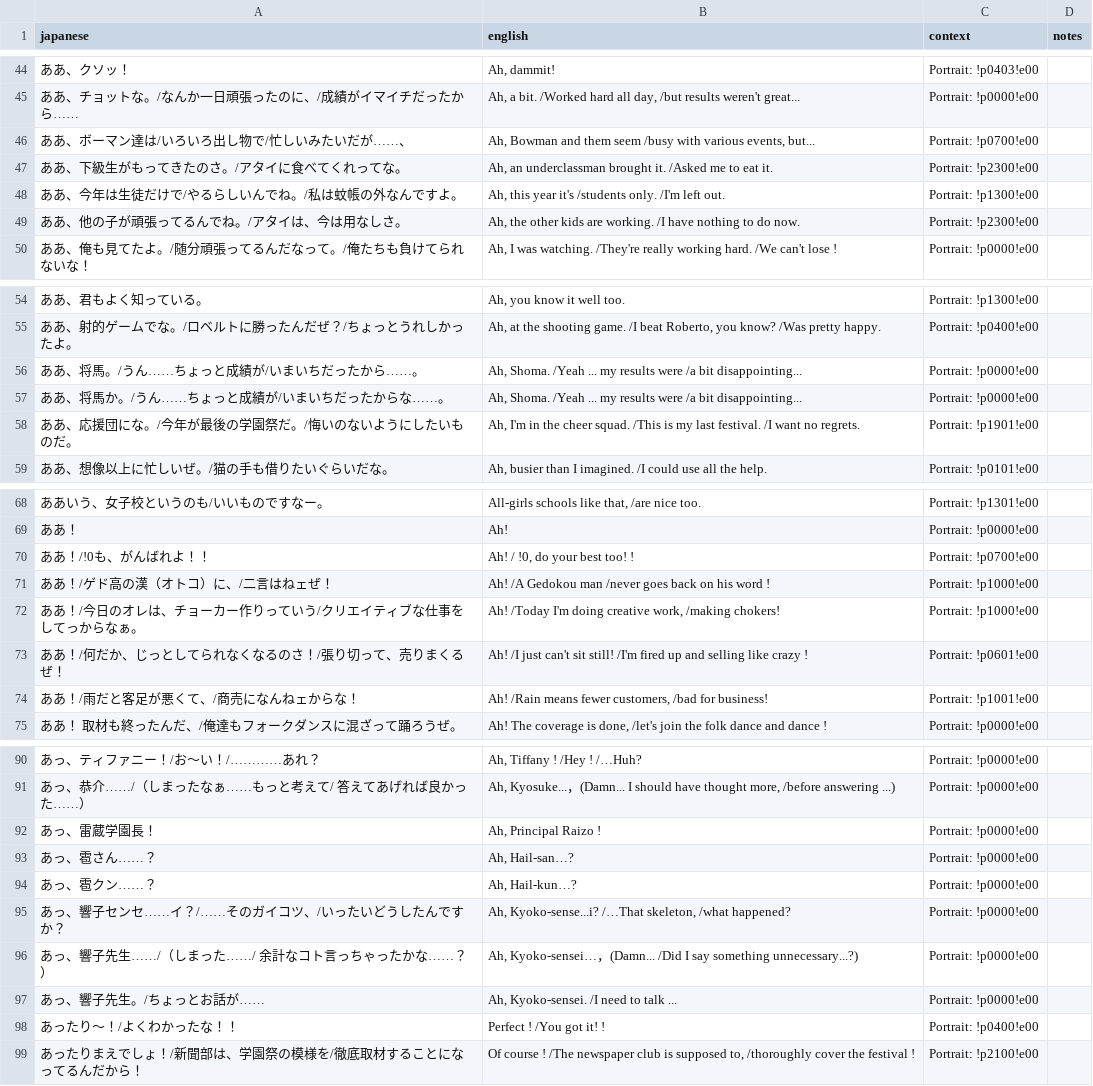
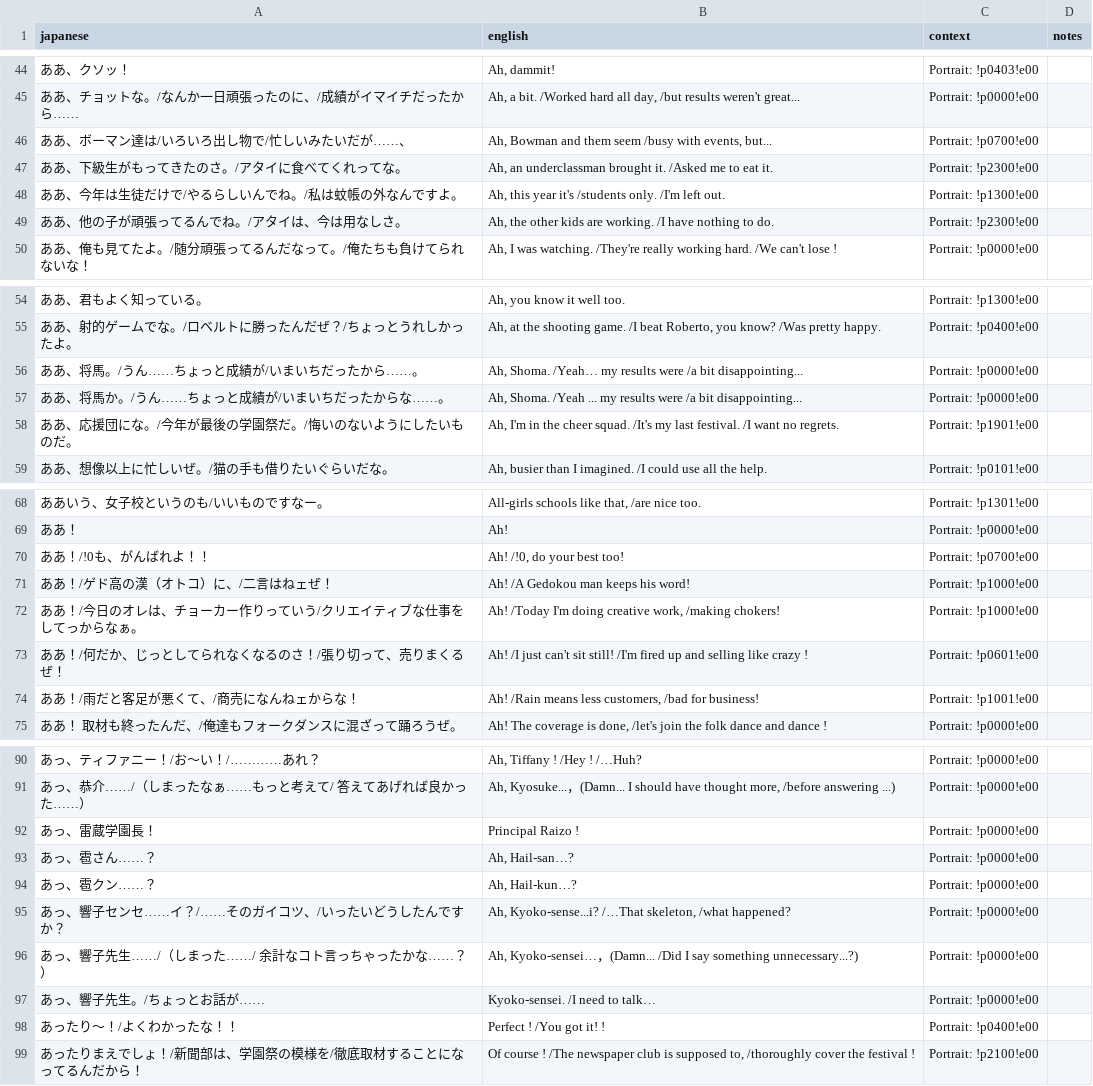
Before and after one commit to billymonks/nekketsu-nikki-eng, a CSV file: translations/mgdata_62_63_batches/mgdata_62_63_batch_013.csv, drawn as a sheet; only a part is shown, gaps mark what is left out; the diff covers the shown part only.

```diff
--- a/translations/mgdata_62_63_batches/mgdata_62_63_batch_013.csv
+++ b/translations/mgdata_62_63_batches/mgdata_62_63_batch_013.csv
@@ -45,6 +45,6 @@
 "ああ、チョットな。/なんか一日頑張ったのに、/成績がイマイチだったから……","Ah, a bit.  /Worked hard all day, /but results weren't great...","Portrait: !p0000!e00",""
-"ああ、ボーマン達は/いろいろ出し物で/忙しいみたいだが……、","Ah, Bowman and them seem  /busy with various events, but...","Portrait: !p0700!e00",""
+"ああ、ボーマン達は/いろいろ出し物で/忙しいみたいだが……、","Ah, Bowman and them seem  /busy with events, but...","Portrait: !p0700!e00",""
 "ああ、下級生がもってきたのさ。/アタイに食べてくれってな。","Ah, an underclassman brought it.  /Asked me to eat it.","Portrait: !p2300!e00",""
 "ああ、今年は生徒だけで/やるらしいんでね。/私は蚊帳の外なんですよ。","Ah, this year it's  /students only. /I'm left out.","Portrait: !p1300!e00",""
-"ああ、他の子が頑張ってるんでね。/アタイは、今は用なしさ。","Ah, the other kids are working. /I have nothing to do now.","Portrait: !p2300!e00",""
+"ああ、他の子が頑張ってるんでね。/アタイは、今は用なしさ。","Ah, the other kids are working. /I have nothing to do.","Portrait: !p2300!e00",""
 "ああ、俺も見てたよ。/随分頑張ってるんだなって。/俺たちも負けてられないな！","Ah, I was watching. /They're really working hard. /We can't lose !","Portrait: !p0000!e00",""
@@ -55,5 +55,5 @@
 "ああ、射的ゲームでな。/ロベルトに勝ったんだぜ？/ちょっとうれしかったよ。","Ah, at the shooting game. /I beat Roberto, you know?  /Was pretty happy.","Portrait: !p0400!e00",""
-"ああ、将馬。/うん……ちょっと成績が/いまいちだったから……。","Ah, Shoma.  /Yeah ... my results were /a bit disappointing...","Portrait: !p0000!e00",""
+"ああ、将馬。/うん……ちょっと成績が/いまいちだったから……。","Ah, Shoma.  /Yeah… my results were /a bit disappointing...","Portrait: !p0000!e00",""
 "ああ、将馬か。/うん……ちょっと成績が/いまいちだったからな……。","Ah, Shoma.  /Yeah ... my results were /a bit disappointing...","Portrait: !p0000!e00",""
-"ああ、応援団にな。/今年が最後の学園祭だ。/悔いのないようにしたいものだ。","Ah, I'm in the cheer squad. /This is my last festival.  /I want no regrets.","Portrait: !p1901!e00",""
+"ああ、応援団にな。/今年が最後の学園祭だ。/悔いのないようにしたいものだ。","Ah, I'm in the cheer squad. /It's my last festival. /I want no regrets.","Portrait: !p1901!e00",""
 "ああ、想像以上に忙しいぜ。/猫の手も借りたいぐらいだな。","Ah, busier than I imagined. /I could use all the help.","Portrait: !p0101!e00",""
@@ -69,7 +69,7 @@
 "ああ！","Ah!","Portrait: !p0000!e00",""
-"ああ！/!0も、がんばれよ！！","Ah! /  !0, do your best too! !","Portrait: !p0700!e00",""
-"ああ！/ゲド高の漢（オトコ）に、/二言はねェぜ！","Ah! /A Gedokou man  /never goes back on his word !","Portrait: !p1000!e00",""
+"ああ！/!0も、がんばれよ！！","Ah! /!0, do your best too!","Portrait: !p0700!e00",""
+"ああ！/ゲド高の漢（オトコ）に、/二言はねェぜ！","Ah! /A Gedokou man keeps his word!","Portrait: !p1000!e00",""
 "ああ！/今日のオレは、チョーカー作りっていう/クリエイティブな仕事をしてっからなぁ。","Ah! /Today I'm doing creative work, /making chokers!","Portrait: !p1000!e00",""
 "ああ！/何だか、じっとしてられなくなるのさ！/張り切って、売りまくるぜ！","Ah! /I just can't sit still!  /I'm fired up and selling like crazy !","Portrait: !p0601!e00",""
-"ああ！/雨だと客足が悪くて、/商売になんねェからな！","Ah! /Rain means fewer customers,  /bad for business!","Portrait: !p1001!e00",""
+"ああ！/雨だと客足が悪くて、/商売になんねェからな！","Ah! /Rain means less customers, /bad for business!","Portrait: !p1001!e00",""
 "ああ！　取材も終ったんだ、/俺達もフォークダンスに混ざって踊ろうぜ。","Ah! The coverage is done, /let's join the folk dance and dance !","Portrait: !p0000!e00",""
@@ -91,3 +91,3 @@
 "あっ、恭介……/（しまったなぁ……もっと考えて/　答えてあげれば良かった……）","Ah, Kyosuke...，(Damn... I should have thought more,  /before answering ...)","Portrait: !p0000!e00",""
-"あっ、雷蔵学園長！","Ah, Principal Raizo !","Portrait: !p0000!e00",""
+"あっ、雷蔵学園長！","Principal Raizo !","Portrait: !p0000!e00",""
 "あっ、雹さん……？","Ah, Hail-san…?","Portrait: !p0000!e00",""
@@ -96,3 +96,3 @@
 "あっ、響子先生……/（しまった……/　余計なコト言っちゃったかな……？）","Ah, Kyoko-sensei…，(Damn...  /Did I say something unnecessary...?)","Portrait: !p0000!e00",""
-"あっ、響子先生。/ちょっとお話が……","Ah, Kyoko-sensei. /I need to talk ...","Portrait: !p0000!e00",""
+"あっ、響子先生。/ちょっとお話が……","Kyoko-sensei. /I need to talk…","Portrait: !p0000!e00",""
 "あったり〜！/よくわかったな！！","Perfect ! /You got it! !","Portrait: !p0400!e00",""
```
Also changed, not shown: 1 edited cell elsewhere in this file, translations/mgdata_62_63_batches/mgdata_62_63_batch_012.csv, 2 other files.
